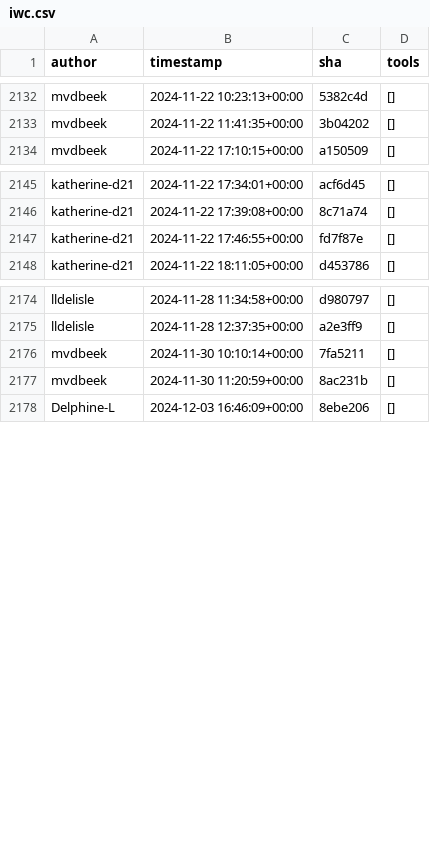
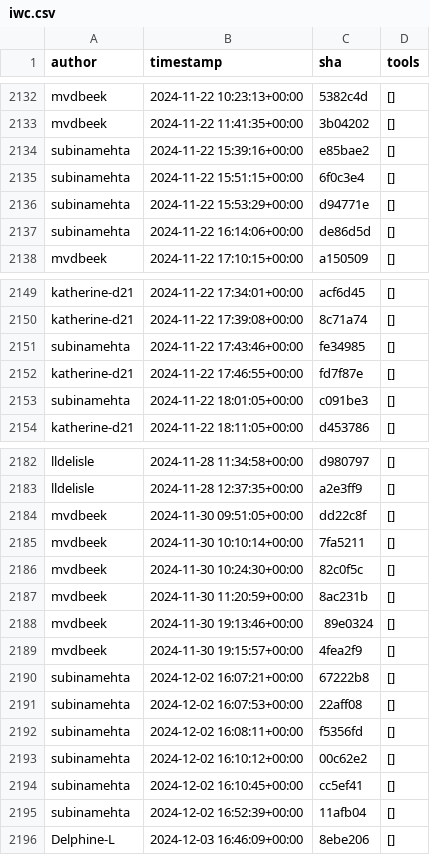
Before and after one commit to kostrykin/galaxy-community-activities, a CSV file: cache/repositories/galaxyproject/iwc.csv, drawn as a sheet; only a part is shown, gaps mark what is left out; the diff covers the shown part only; the diff names each change by its address in the sheet, - before the commit and + after, or states it on an @@ line.

```diff
--- a/cache/repositories/galaxyproject/iwc.csv
+++ b/cache/repositories/galaxyproject/iwc.csv
+row 2134: subinamehta | 2024-11-22 15:39:16+00:00 | e85bae2 | []
+row 2135: subinamehta | 2024-11-22 15:51:15+00:00 | 6f0c3e4 | []
+row 2136: subinamehta | 2024-11-22 15:53:29+00:00 | d94771e | []
+row 2137: subinamehta | 2024-11-22 16:14:06+00:00 | de86d5d | []
+row 2151: subinamehta | 2024-11-22 17:43:46+00:00 | fe34985 | []
+row 2153: subinamehta | 2024-11-22 18:01:05+00:00 | c091be3 | []
+row 2184: mvdbeek | 2024-11-30 09:51:05+00:00 | dd22c8f | []
+row 2186: mvdbeek | 2024-11-30 10:24:30+00:00 | 82c0f5c | []
+row 2188: mvdbeek | 2024-11-30 19:13:46+00:00 | 89e0324 | []
+row 2189: mvdbeek | 2024-11-30 19:15:57+00:00 | 4fea2f9 | []
+row 2190: subinamehta | 2024-12-02 16:07:21+00:00 | 67222b8 | []
+row 2191: subinamehta | 2024-12-02 16:07:53+00:00 | 22aff08 | []
+row 2192: subinamehta | 2024-12-02 16:08:11+00:00 | f5356fd | []
+row 2193: subinamehta | 2024-12-02 16:10:12+00:00 | 00c62e2 | []
+row 2194: subinamehta | 2024-12-02 16:10:45+00:00 | cc5ef41 | []
+row 2195: subinamehta | 2024-12-02 16:52:39+00:00 | 11afb04 | []
```
Also changed, not shown: 29 added rows elsewhere in this file, cache/avatars.csv, cache/repositories/ARTbio/tools-artbio.csv, 5 other files.
